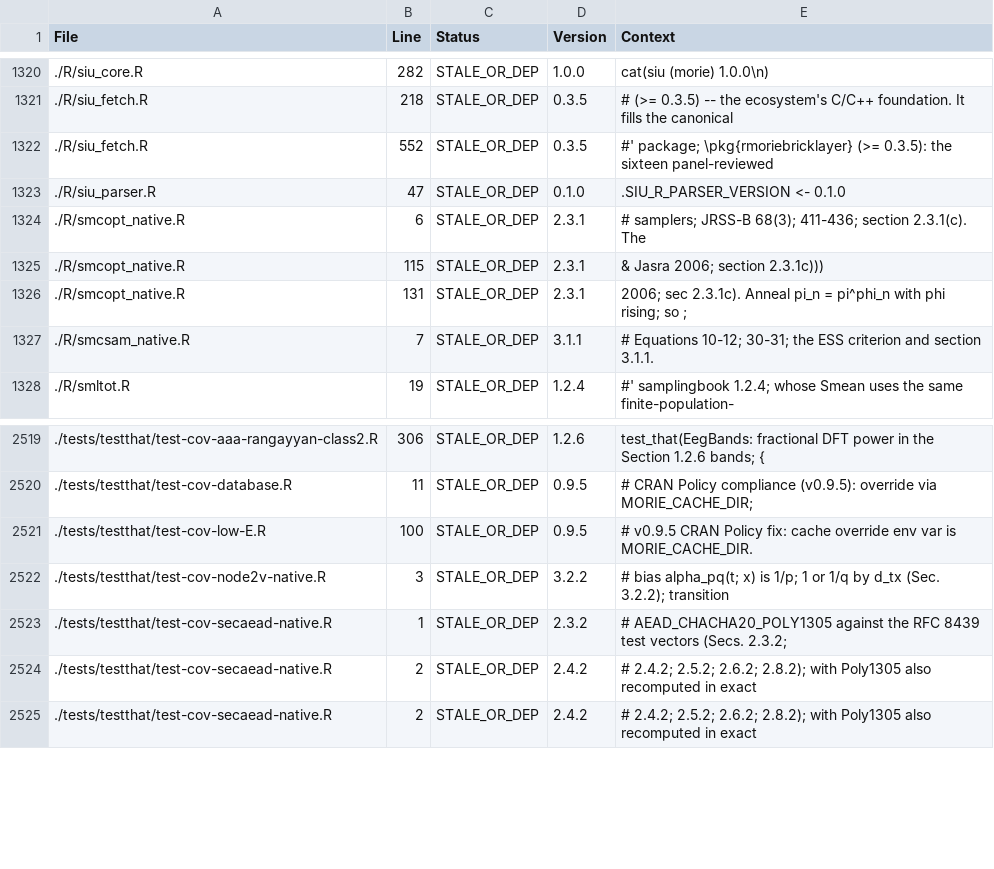
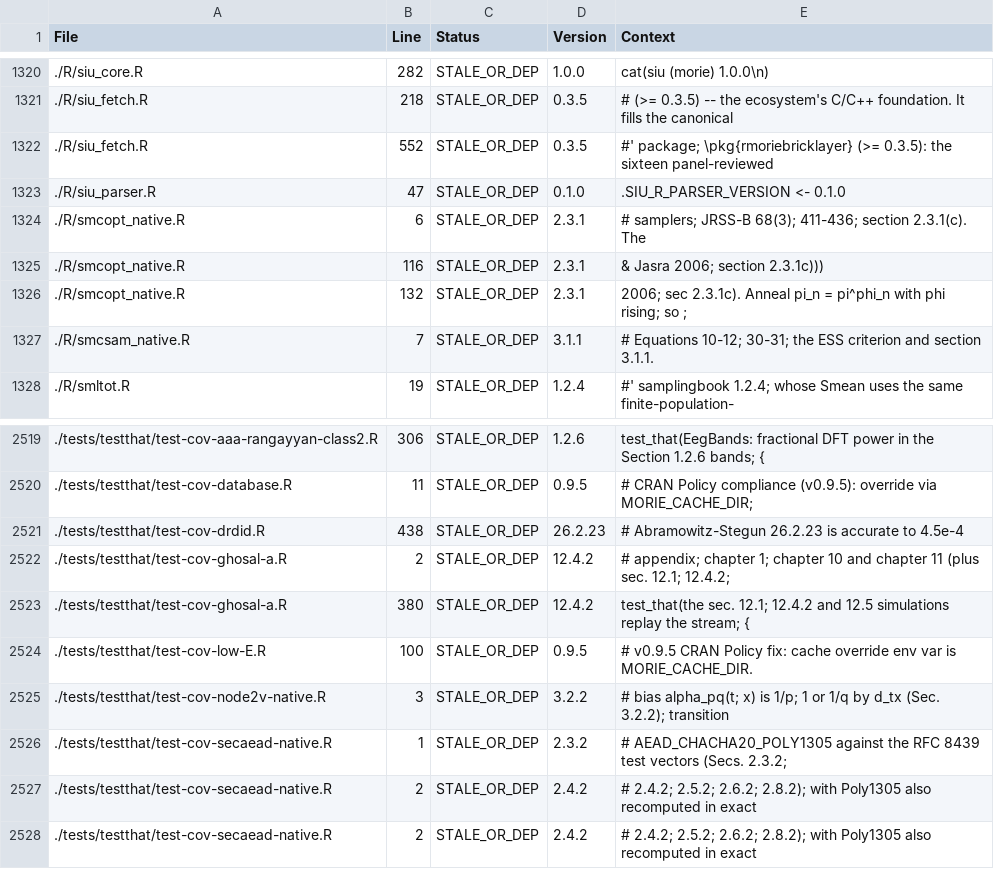
Before and after one commit to rootcoder007/rmorie, a CSV file: VERSION_INVENTORY.csv, drawn as a sheet; only a part is shown, gaps mark what is left out.

Commit message:
Regenerate Rd, NAMESPACE and VERSION_INVENTORY for the coverage and parity batches
Batches T, U and V put a recomputing test behind every remaining exported
R function (2,247 exports, 141 test files, ~40 R fixes); batch W adds 128
R twins in 17 family files plus the cbnrt text-adjustment twin and ports
the R-only fixes to their Python modules.

```diff
--- a/VERSION_INVENTORY.csv
+++ b/VERSION_INVENTORY.csv
@@ -1324,4 +1324,4 @@ File,Line,Status,Version,Context
 ./R/smcopt_native.R,6,STALE_OR_DEP,2.3.1,"#   samplers; JRSS-B 68(3); 411-436; section 2.3.1(c). The"
-./R/smcopt_native.R,115,STALE_OR_DEP,2.3.1,"& Jasra 2006; section 2.3.1c)))"
-./R/smcopt_native.R,131,STALE_OR_DEP,2.3.1,"2006; sec 2.3.1c). Anneal pi_n = pi^phi_n with phi rising; so ;"
+./R/smcopt_native.R,116,STALE_OR_DEP,2.3.1,"& Jasra 2006; section 2.3.1c)))"
+./R/smcopt_native.R,132,STALE_OR_DEP,2.3.1,"2006; sec 2.3.1c). Anneal pi_n = pi^phi_n with phi rising; so ;"
 ./R/smcsam_native.R,7,STALE_OR_DEP,3.1.1,"# Equations 10-12; 30-31; the ESS criterion and section 3.1.1."
@@ -2520,2 +2520,5 @@ File,Line,Status,Version,Context
 ./tests/testthat/test-cov-database.R,11,STALE_OR_DEP,0.9.5,"# CRAN Policy compliance (v0.9.5): override via MORIE_CACHE_DIR;"
+./tests/testthat/test-cov-drdid.R,438,STALE_OR_DEP,26.2.23,"# Abramowitz-Stegun 26.2.23 is accurate to 4.5e-4"
+./tests/testthat/test-cov-ghosal-a.R,2,STALE_OR_DEP,12.4.2,"# appendix; chapter 1; chapter 10 and chapter 11 (plus sec. 12.1; 12.4.2;"
+./tests/testthat/test-cov-ghosal-a.R,380,STALE_OR_DEP,12.4.2,"test_that(the sec. 12.1; 12.4.2 and 12.5 simulations replay the stream; {"
 ./tests/testthat/test-cov-low-E.R,100,STALE_OR_DEP,0.9.5,"# v0.9.5 CRAN Policy fix: cache override env var is MORIE_CACHE_DIR."
```
